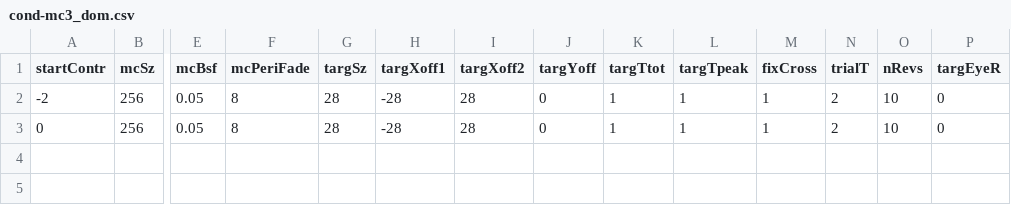
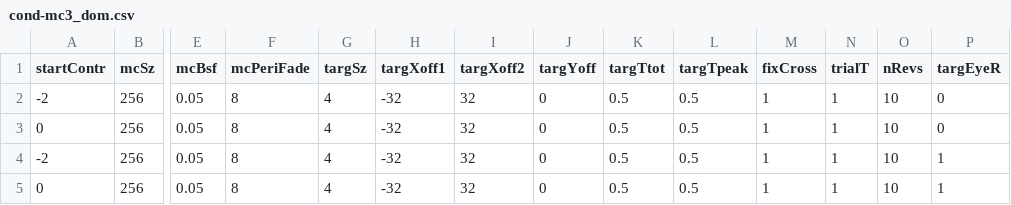
Before and after one commit to egorananyev/mc3, a CSV file: cond-files/cond-mc3_dom.csv, drawn as a sheet; only a part is shown, gaps mark what is left out; rows hold the shown columns only; the diff names each change by its address in the sheet, - before the commit and + after, or states it on an @@ line.

```diff
--- a/cond-files/cond-mc3_dom.csv
+++ b/cond-files/cond-mc3_dom.csv
-G2:G3 (targSz): 28
+G2:G3 (targSz): 4
-H2:H3 (targXoff1): -28
+H2:H3 (targXoff1): -32
-I2:I3 (targXoff2): 28
+I2:I3 (targXoff2): 32
-K2:K3 (targTtot): 1
+K2:K3 (targTtot): 0.5
-L2:L3 (targTpeak): 1
+L2:L3 (targTpeak): 0.5
-N2:N3 (trialT): 2
+N2:N3 (trialT): 1
+row 4: -2 | 256 | 0.05 | 8 | 4 | -32 | 32 | 0 | 0.5 | 0.5 | 1 | 1 | 10 | 1
+row 5: 0 | 256 | 0.05 | 8 | 4 | -32 | 32 | 0 | 0.5 | 0.5 | 1 | 1 | 10 | 1
```
Also changed, not shown: 4 other files.
